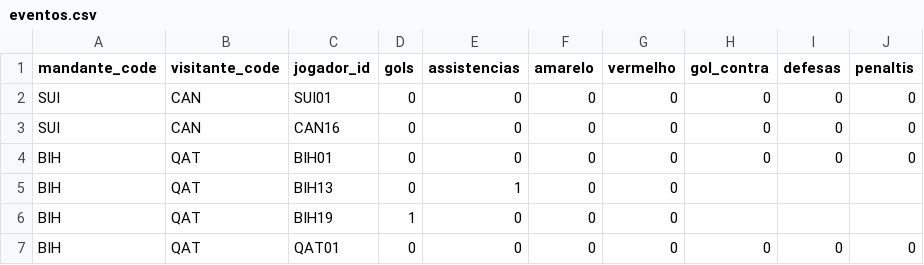
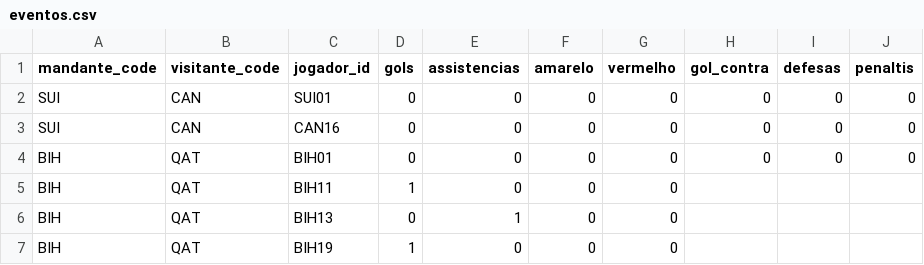
Before and after one commit to dttjader/tabcopa26, a CSV file: public/eventos.csv, drawn as a sheet; only a part is shown; the shorter side is filled out with more unchanged rows.

Commit message:
g49-g50

```diff
--- a/public/eventos.csv
+++ b/public/eventos.csv
@@ -4,2 +4,3 @@ SUI,CAN,CAN16,0,0,0,0,0,0,0
 BIH,QAT,BIH01,0,0,0,0,0,0,0
+BIH,QAT,BIH11,1,0,0,0
 BIH,QAT,BIH13,0,1,0,0
```
